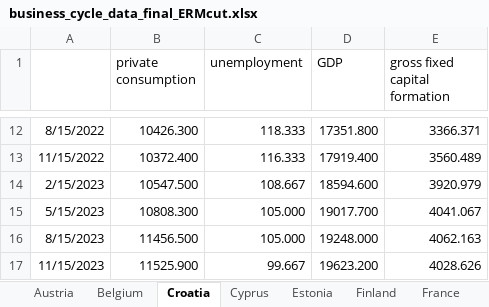
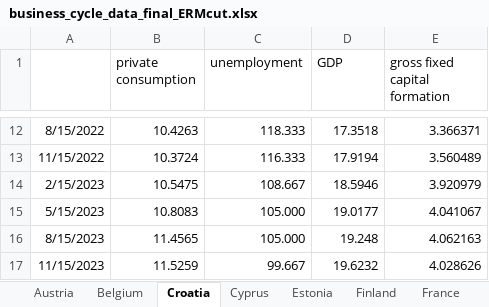
Before and after one commit to Moritz-Pfeifer/Divergence_Monitor, an Excel workbook: Data_Final/business_cycle_data_final_ERMcut.xlsx, sheet Croatia, drawn as a sheet; only a part is shown, gaps mark what is left out; values as stored, in another font and other column widths than the file's, no borders; charts and pictures not drawn; the diff covers the shown part only; the diff names each change by its address in the sheet, - before the commit and + after, or states it on an @@ line.

```diff
--- a/Data_Final/business_cycle_data_final_ERMcut.xlsx (sheet Croatia)
+++ b/Data_Final/business_cycle_data_final_ERMcut.xlsx (sheet Croatia)
-B12 (private consumption): 10426.300
+B12 (private consumption): 10.4263
-D12 (GDP): 17351.800
+D12 (GDP): 17.3518
-E12 (gross fixed capital formation): 3366.371
+E12 (gross fixed capital formation): 3.366371
-B13 (private consumption): 10372.400
+B13 (private consumption): 10.3724
-D13 (GDP): 17919.400
+D13 (GDP): 17.9194
-E13 (gross fixed capital formation): 3560.489
+E13 (gross fixed capital formation): 3.560489
-B14 (private consumption): 10547.500
+B14 (private consumption): 10.5475
-D14 (GDP): 18594.600
+D14 (GDP): 18.5946
-E14 (gross fixed capital formation): 3920.979
+E14 (gross fixed capital formation): 3.920979
-B15 (private consumption): 10808.300
+B15 (private consumption): 10.8083
-D15 (GDP): 19017.700
+D15 (GDP): 19.0177
-E15 (gross fixed capital formation): 4041.067
+E15 (gross fixed capital formation): 4.041067
-B16 (private consumption): 11456.500
+B16 (private consumption): 11.4565
-D16 (GDP): 19248.000
+D16 (GDP): 19.248
-E16 (gross fixed capital formation): 4062.163
+E16 (gross fixed capital formation): 4.062163
-B17 (private consumption): 11525.900
+B17 (private consumption): 11.5259
-D17 (GDP): 19623.200
+D17 (GDP): 19.6232
-E17 (gross fixed capital formation): 4028.626
+E17 (gross fixed capital formation): 4.028626
```
Also changed, not shown: 30 edited cells elsewhere in this sheet, sheet Luxembourg, sheet Greece, sheet Lithuania, sheet Malta, sheet Slovenia, sheet Cyprus, 2 more sheets, Data_Final/CPI.xlsx, Data_Final/Country_Cycle_Data/Cycle_Data.xlsx, 16 other files.
